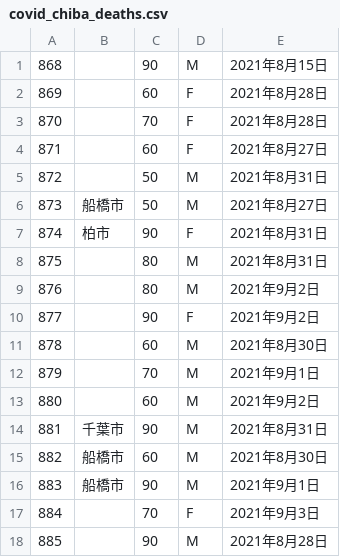
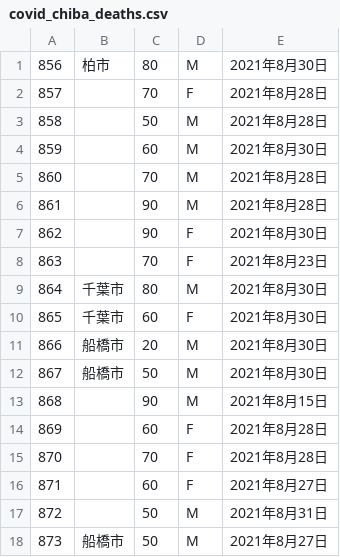
Before and after one commit to fusion0202/RScript, a CSV file: covid_chiba_deaths.csv, drawn as a sheet; only a part is shown; the shorter side is filled out with more unchanged rows; the diff names each change by its address in the sheet, - before the commit and + after, or states it on an @@ line.

Commit message:
Update covid_chiba_deaths.csv

```diff
--- a/covid_chiba_deaths.csv
+++ b/covid_chiba_deaths.csv
+row 1: 856 | 柏市 | 80 | M | 2021年8月30日
+row 2: 857 |  | 70 | F | 2021年8月28日
+row 3: 858 |  | 50 | M | 2021年8月28日
+row 4: 859 |  | 60 | M | 2021年8月30日
+row 5: 860 |  | 70 | M | 2021年8月28日
+row 6: 861 |  | 90 | M | 2021年8月28日
+row 7: 862 |  | 90 | F | 2021年8月30日
+row 8: 863 |  | 70 | F | 2021年8月23日
+row 9: 864 | 千葉市 | 80 | M | 2021年8月30日
+row 10: 865 | 千葉市 | 60 | F | 2021年8月30日
+row 11: 866 | 船橋市 | 20 | M | 2021年8月30日
+row 12: 867 | 船橋市 | 50 | M | 2021年8月30日
```
